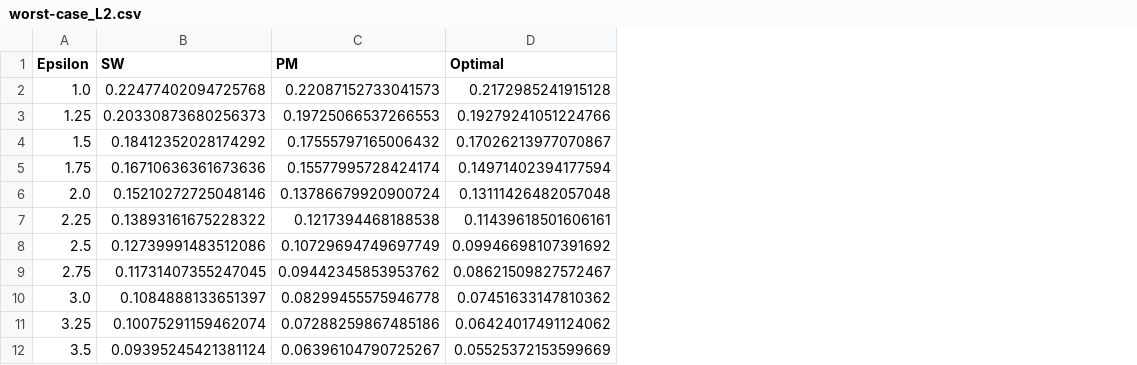
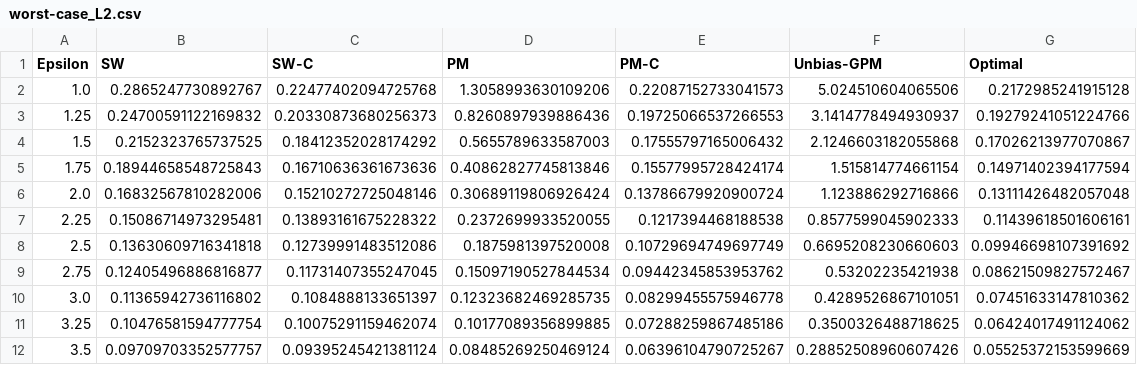
Before and after one commit to ZhengYeah/Optimal-GPM, a CSV file: experiments/theoretical/worst-case_L2.csv, drawn as a sheet; only a part is shown; addresses are those after the commit; the diff names each change by its address in the sheet, - before the commit and + after, or states it on an @@ line.

```diff
--- a/experiments/theoretical/worst-case_L2.csv
+++ b/experiments/theoretical/worst-case_L2.csv
+column B (SW), rows 2-12: 0.2865247730892767 | 0.24700591122169832 | 0.2152323765737525 | 0.18944658548725843 | 0.16832567810282006 | 0.15086714973295481 | 0.13630609716341818 | 0.12405496886816877 | 0.11365942736116802 | 0.10476581594777754 | 0.09709703352577757
+column D (PM), rows 2-12: 1.3058993630109206 | 0.8260897939886436 | 0.5655789633587003 | 0.40862827745813846 | 0.30689119806926424 | 0.2372699933520055 | 0.1875981397520008 | 0.15097190527844534 | 0.12323682469285735 | 0.10177089356899885 | 0.08485269250469124
+column F (Unbias-GPM), rows 2-12: 5.024510604065506 | 3.1414778494930937 | 2.1246603182055868 | 1.515814774661154 | 1.123886292716866 | 0.8577599045902333 | 0.6695208230660603 | 0.53202235421938 | 0.4289526867101051 | 0.3500326488718625 | 0.28852508960607426
-C1: SW
+C1: SW-C
-E1: PM
+E1: PM-C
```
Also changed, not shown: experiments/experimental/mean_classical.csv, experiments/theoretical/whole-domain_L1.csv, 9 other files.
